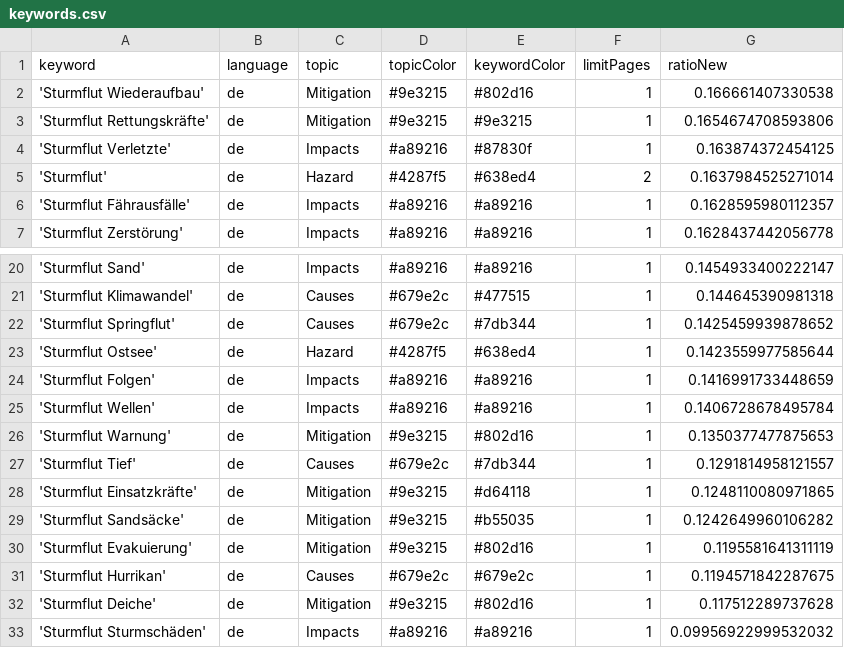
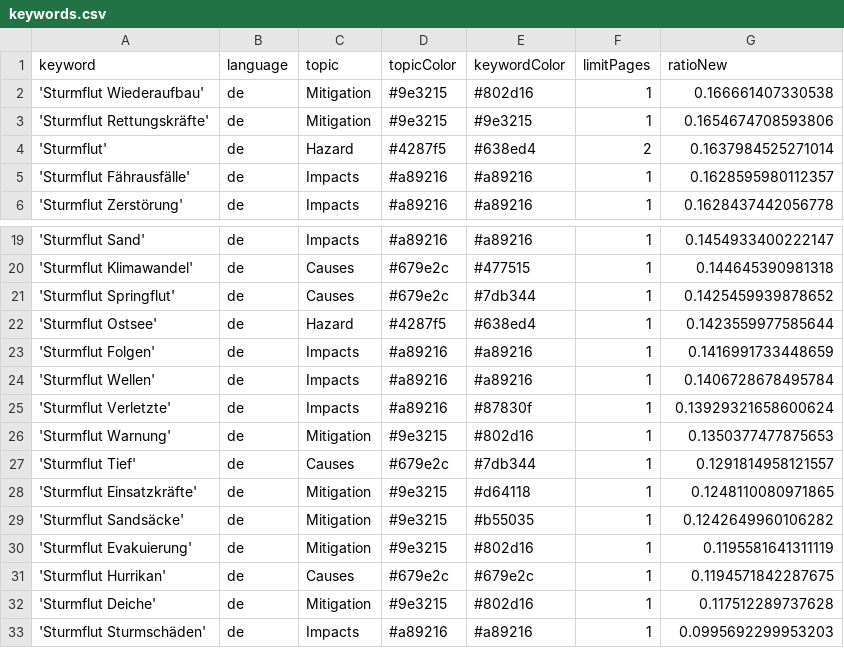
Before and after one commit to MomoMusic/winterIsComing2, a CSV file: keywords.csv, drawn as a sheet; only a part is shown, gaps mark what is left out.

Commit message:
Commit from GitHub Actions (harvest:0.0)

```diff
--- a/keywords.csv
+++ b/keywords.csv
@@ -3,3 +3,2 @@ keyword,language,topic,topicColor,keywordColor,limitPages,ratioNew
 'Sturmflut Rettungskräfte',de,Mitigation,#9e3215,#9e3215,1,0.1654674708593806
-'Sturmflut Verletzte',de,Impacts,#a89216,#87830f,1,0.163874372454125
 'Sturmflut',de,Hazard,#4287f5,#638ed4,2,0.1637984525271014
@@ -25,2 +24,3 @@ keyword,language,topic,topicColor,keywordColor,limitPages,ratioNew
 'Sturmflut Wellen',de,Impacts,#a89216,#a89216,1,0.1406728678495784
+'Sturmflut Verletzte',de,Impacts,#a89216,#87830f,1,0.13929321658600624
 'Sturmflut Warnung',de,Mitigation,#9e3215,#802d16,1,0.1350377477875653
@@ -32,2 +32,2 @@ keyword,language,topic,topicColor,keywordColor,limitPages,ratioNew
 'Sturmflut Deiche',de,Mitigation,#9e3215,#802d16,1,0.117512289737628
-'Sturmflut Sturmschäden',de,Impacts,#a89216,#a89216,1,0.09956922999532032
+'Sturmflut Sturmschäden',de,Impacts,#a89216,#a89216,1,0.0995692299953203
```
